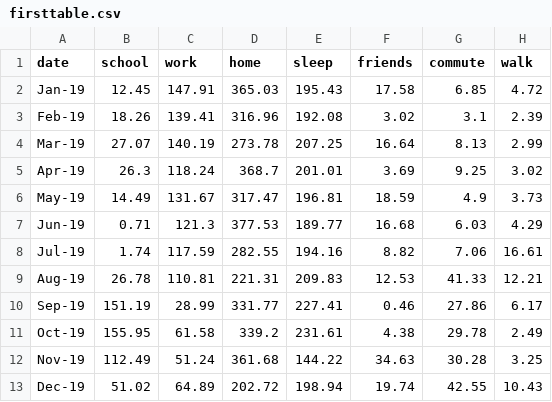
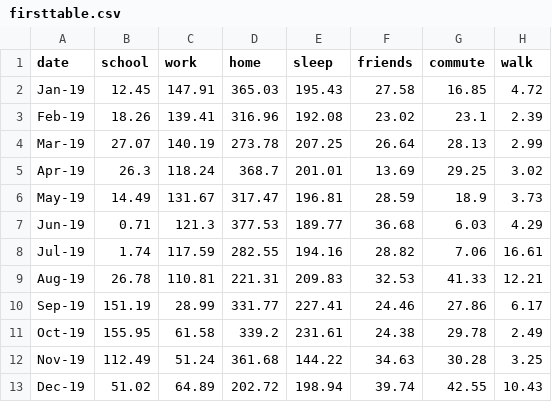
Before and after one commit to isaviazzi/project2, a CSV file: csv/firsttable.csv, drawn as a sheet.

```diff
--- a/csv/firsttable.csv
+++ b/csv/firsttable.csv
@@ -1,13 +1,13 @@
 date,school,work,home,sleep,friends,commute,walk
-Jan-19,12.45,147.91,365.03,195.43,17.58,6.85,4.72
-Feb-19,18.26,139.41,316.96,192.08,3.02,3.1,2.39
-Mar-19,27.07,140.19,273.78,207.25,16.64,8.13,2.99
-Apr-19,26.3,118.24,368.7,201.01,3.69,9.25,3.02
-May-19,14.49,131.67,317.47,196.81,18.59,4.9,3.73
-Jun-19,0.71,121.3,377.53,189.77,16.68,6.03,4.29
-Jul-19,1.74,117.59,282.55,194.16,8.82,7.06,16.61
-Aug-19,26.78,110.81,221.31,209.83,12.53,41.33,12.21
-Sep-19,151.19,28.99,331.77,227.41,0.46,27.86,6.17
-Oct-19,155.95,61.58,339.2,231.61,4.38,29.78,2.49
+Jan-19,12.45,147.91,365.03,195.43,27.58,16.85,4.72
+Feb-19,18.26,139.41,316.96,192.08,23.02,23.1,2.39
+Mar-19,27.07,140.19,273.78,207.25,26.64,28.13,2.99
+Apr-19,26.3,118.24,368.7,201.01,13.69,29.25,3.02
+May-19,14.49,131.67,317.47,196.81,28.59,18.9,3.73
+Jun-19,0.71,121.3,377.53,189.77,36.68,6.03,4.29
+Jul-19,1.74,117.59,282.55,194.16,28.82,7.06,16.61
+Aug-19,26.78,110.81,221.31,209.83,32.53,41.33,12.21
+Sep-19,151.19,28.99,331.77,227.41,24.46,27.86,6.17
+Oct-19,155.95,61.58,339.2,231.61,24.38,29.78,2.49
 Nov-19,112.49,51.24,361.68,144.22,34.63,30.28,3.25
-Dec-19,51.02,64.89,202.72,198.94,19.74,42.55,10.43
+Dec-19,51.02,64.89,202.72,198.94,39.74,42.55,10.43
```
Also changed, not shown: csv/secondtable.csv, 5 other files.
